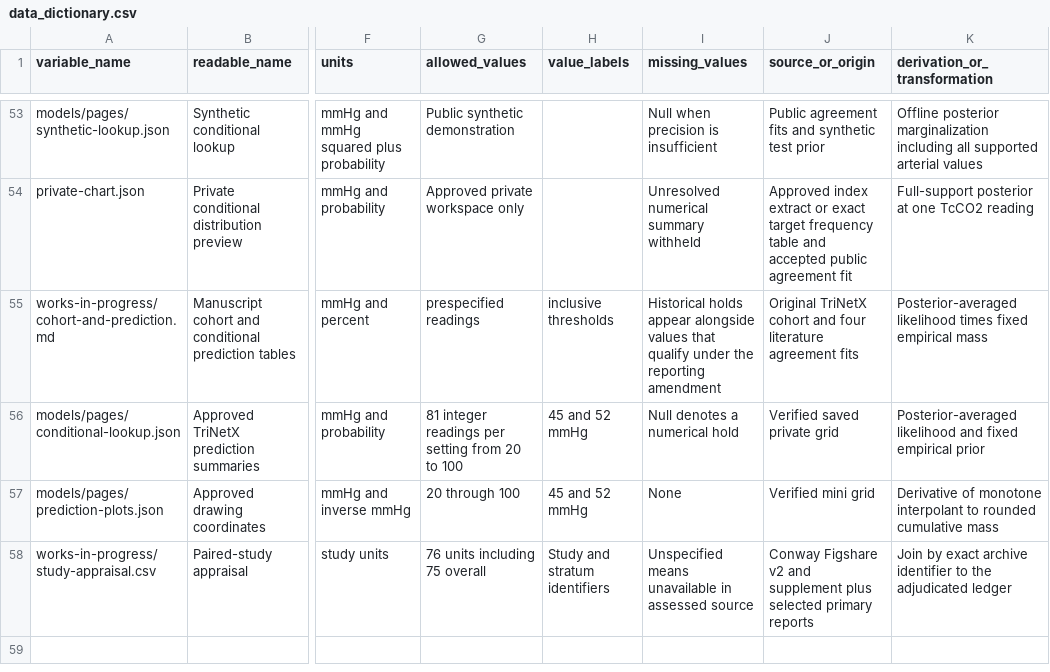
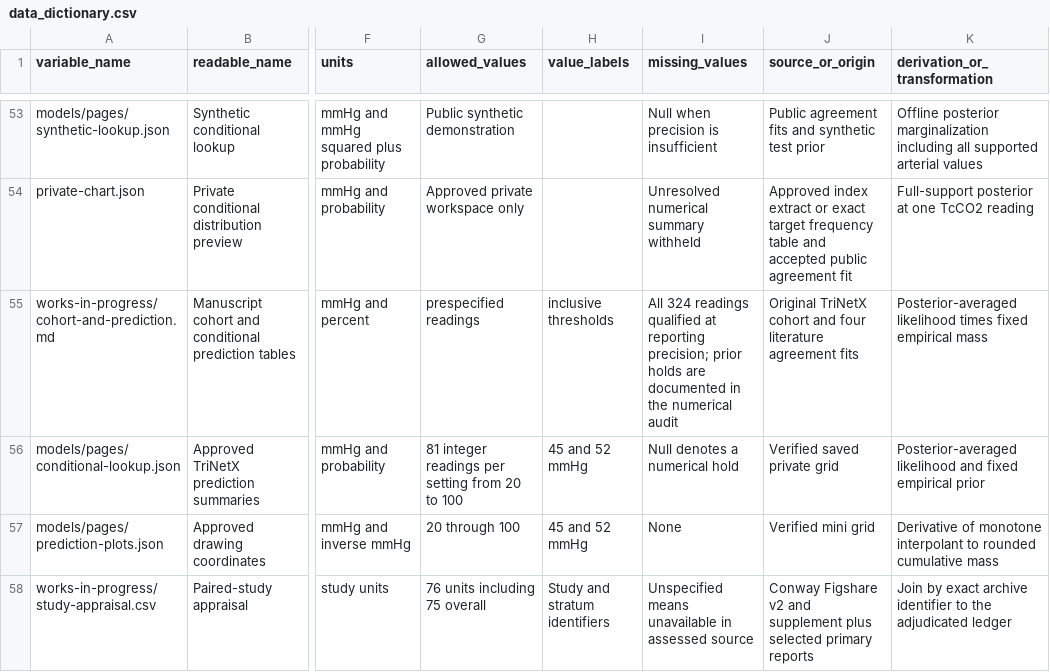
Before and after one commit to reblocke/tcco2-accuracy, a CSV file: data_dictionary.csv, drawn as a sheet; only a part is shown, gaps mark what is left out; the diff covers the shown part only; the diff names each change by its address in the sheet, - before the commit and + after, or states it on an @@ line.

```diff
--- a/data_dictionary.csv
+++ b/data_dictionary.csv
-I55 (missing_values): Historical holds appear alongside values that qualify under the reporting amendment
+I55 (missing_values): All 324 readings qualified at reporting precision; prior holds are documented in the numerical audit
```
Also changed, not shown: 3 added rows elsewhere in this file, 39 other files.
